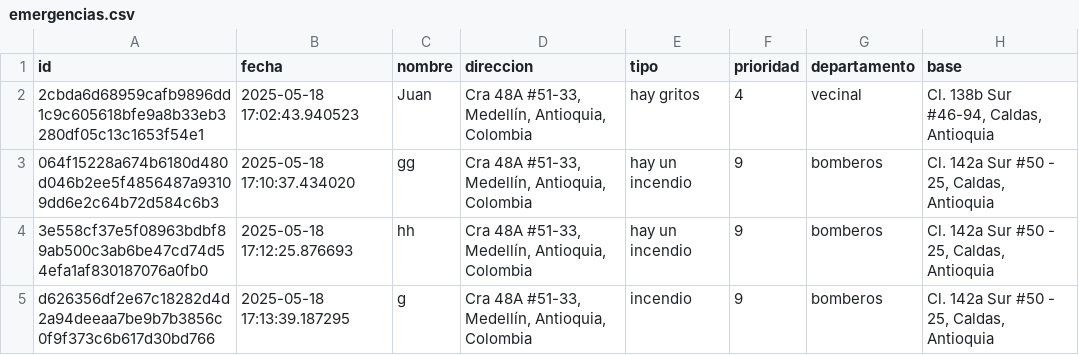
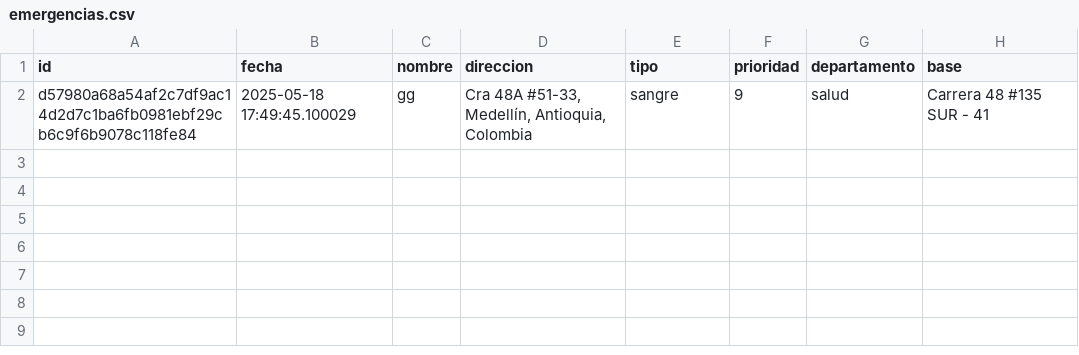
Before and after one commit to Mogollo7/Contestadora-911, a CSV file: CSS proyecto/data/emergencias.csv, drawn as a sheet.

```diff
--- a/CSS proyecto/data/emergencias.csv
+++ b/CSS proyecto/data/emergencias.csv
@@ -1,5 +1,2 @@
 id,fecha,nombre,direccion,tipo,prioridad,departamento,base
-2cbda6d68959cafb9896dd1c9c605618bfe9a8b33eb3280df05c13c1653f54e1,2025-05-18 17:02:43.940523,Juan,"Cra 48A #51-33, Medellín, Antioquia, Colombia",hay gritos,4,vecinal,"Cl. 138b Sur #46-94, Caldas, Antioquia"
-064f15228a674b6180d480d046b2ee5f4856487a93109dd6e2c64b72d584c6b3,2025-05-18 17:10:37.434020,gg,"Cra 48A #51-33, Medellín, Antioquia, Colombia",hay un incendio,9,bomberos,"Cl. 142a Sur #50 - 25, Caldas, Antioquia"
-3e558cf37e5f08963bdbf89ab500c3ab6be47cd74d54efa1af830187076a0fb0,2025-05-18 17:12:25.876693,hh,"Cra 48A #51-33, Medellín, Antioquia, Colombia",hay un incendio,9,bomberos,"Cl. 142a Sur #50 - 25, Caldas, Antioquia"
-d626356df2e67c18282d4d2a94deeaa7be9b7b3856c0f9f373c6b617d30bd766,2025-05-18 17:13:39.187295,g,"Cra 48A #51-33, Medellín, Antioquia, Colombia",incendio,9,bomberos,"Cl. 142a Sur #50 - 25, Caldas, Antioquia"
+d57980a68a54af2c7df9ac14d2d7c1ba6fb0981ebf29cb6c9f6b9078c118fe84,2025-05-18 17:49:45.100029,gg,"Cra 48A #51-33, Medellín, Antioquia, Colombia",sangre,9,salud,Carrera 48 #135 SUR - 41
```
Also changed, not shown: 4 other files.
